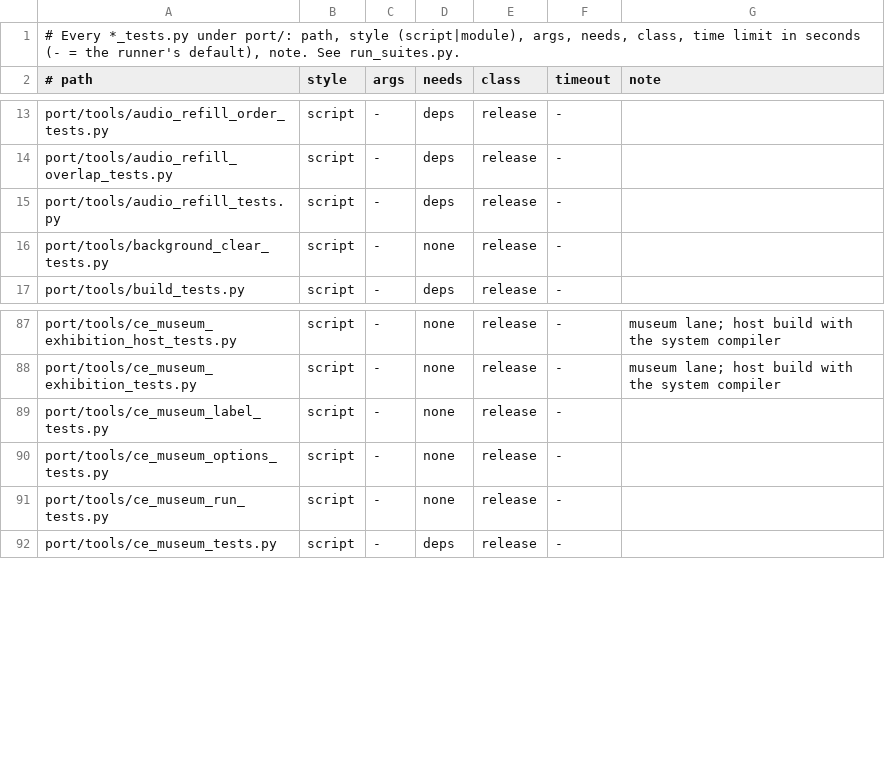
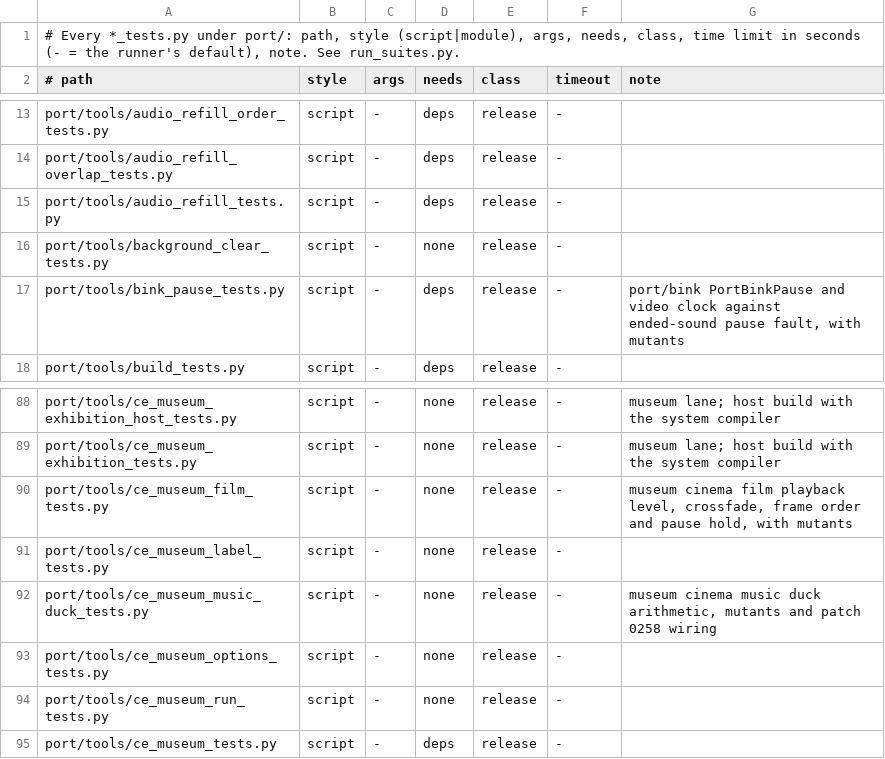
Before and after one commit to dlprentice/onslaught-ce, a TSV file: port/tools/suites.tsv, drawn as a sheet; only a part is shown, gaps mark what is left out.

Commit message:
Onslaught CE: rotating 3D Catalogue models, Museum polish, and Play Any Unit HUD/first-person view

```diff
--- a/port/tools/suites.tsv
+++ b/port/tools/suites.tsv
@@ -16,2 +16,3 @@ port/tools/audio_refill_tests.py	script	-	deps	release	-
 port/tools/background_clear_tests.py	script	-	none	release	-	
+port/tools/bink_pause_tests.py	script	-	deps	release	-	port/bink PortBinkPause and video clock against ended-sound pause fault, with mutants
 port/tools/build_tests.py	script	-	deps	release	-	
@@ -88,3 +89,5 @@ port/tools/ce_museum_exhibition_host_tests.py	script	-	none	release	-	museum lan
 port/tools/ce_museum_exhibition_tests.py	script	-	none	release	-	museum lane; host build with the system compiler
+port/tools/ce_museum_film_tests.py	script	-	none	release	-	museum cinema film playback level, crossfade, frame order and pause hold, with mutants
 port/tools/ce_museum_label_tests.py	script	-	none	release	-	
+port/tools/ce_museum_music_duck_tests.py	script	-	none	release	-	museum cinema music duck arithmetic, mutants and patch 0258 wiring
 port/tools/ce_museum_options_tests.py	script	-	none	release	-	
```
Also changed, not shown: 56 other files.
